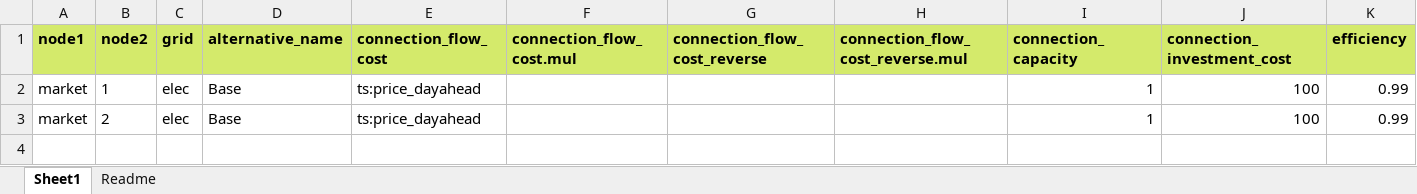
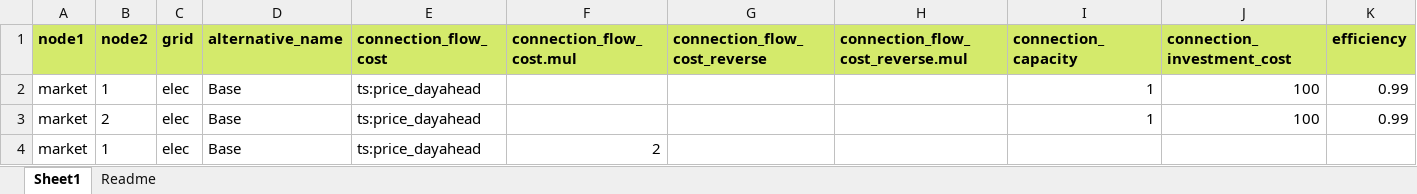
Before and after one commit to vttresearch/siteopt_toolbox, an Excel workbook: example_data/connections/connections-input.xlsx, sheet Sheet1, drawn as a sheet; only a part is shown; values as stored, in another font and other column widths than the file's, no borders; rows hold the shown columns only; the diff names each change by its address in the sheet, - before the commit and + after, or states it on an @@ line.

Commit message:
add cost scenario to example data. drop missing rows from add_object_object_object().

```diff
--- a/example_data/connections/connections-input.xlsx (sheet Sheet1)
+++ b/example_data/connections/connections-input.xlsx (sheet Sheet1)
+row 4: market | 1 | elec | Base | ts:price_dayahead | 2
```
Also changed, not shown: 1 other file.
